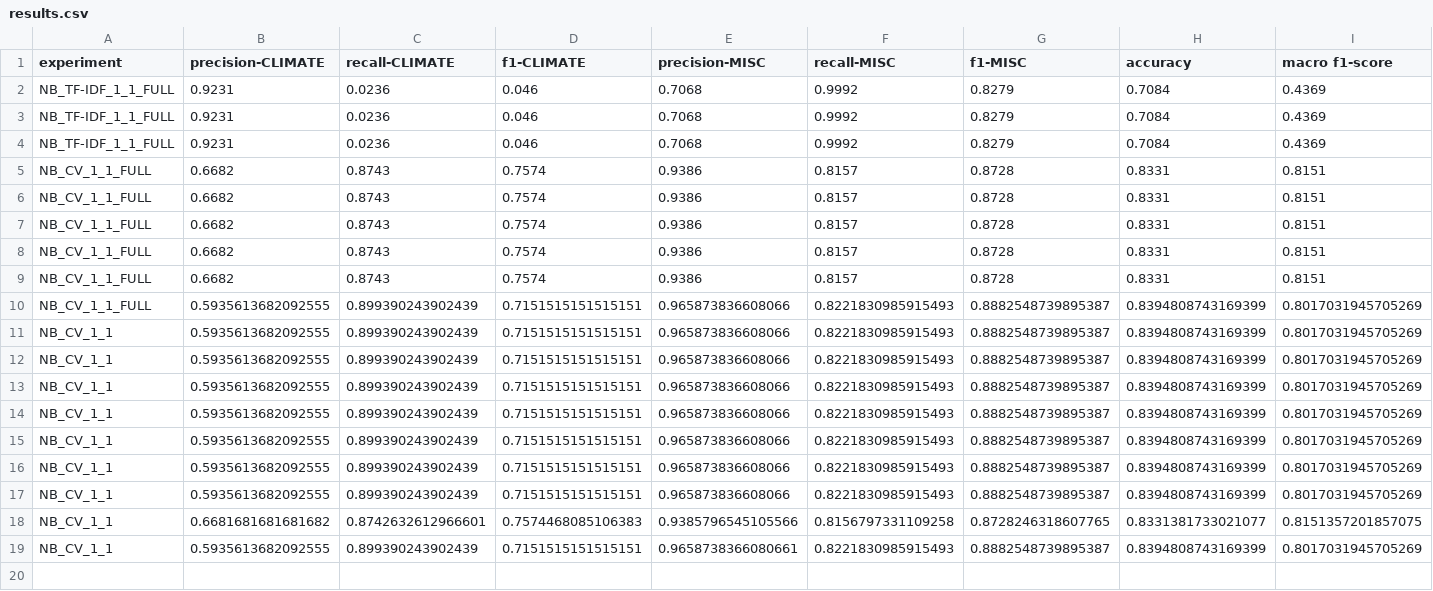
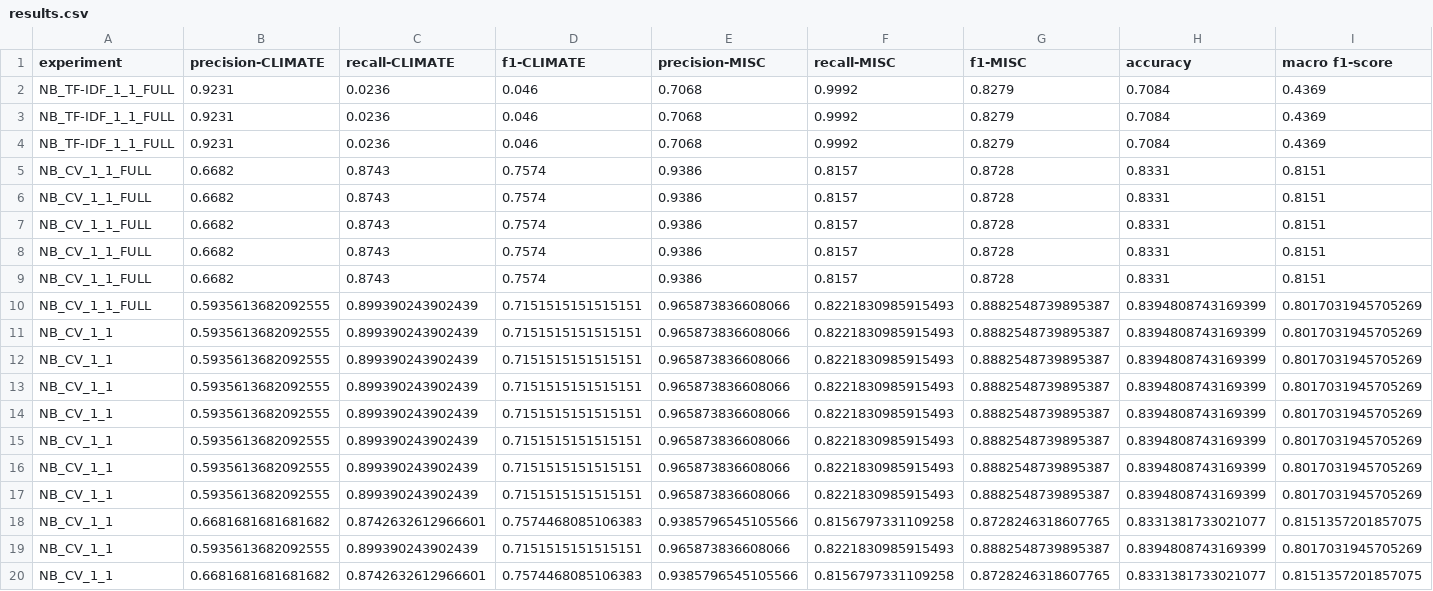
Before and after one commit to miaoyinchan/lfd_final_project, a CSV file: experiments/Naive Bayes/Output/results.csv, drawn as a sheet.

```diff
--- a/experiments/Naive Bayes/Output/results.csv
+++ b/experiments/Naive Bayes/Output/results.csv
@@ -18,2 +18,3 @@ NB_CV_1_1,0.5935613682092555,0.899390243902439,0.7151515151515151,0.965873836608
 NB_CV_1_1,0.6681681681681682,0.8742632612966601,0.7574468085106383,0.9385796545105566,0.8156797331109258,0.8728246318607765,0.8331381733021077,0.8151357201857075
-NB_CV_1_1,0.5935613682092555,0.899390243902439,0.7151515151515151,0.9658738366080661,0.8221830985915493,0.8882548739895387,0.8394808743169399,0.8017031945705269
+NB_CV_1_1,0.5935613682092555,0.899390243902439,0.7151515151515151,0.965873836608066,0.8221830985915493,0.8882548739895387,0.8394808743169399,0.8017031945705269
+NB_CV_1_1,0.6681681681681682,0.8742632612966601,0.7574468085106383,0.9385796545105566,0.8156797331109258,0.8728246318607765,0.8331381733021077,0.8151357201857075
```
Also changed, not shown: experiments/LM/Output/RESULTS.csv, 15 other files.
